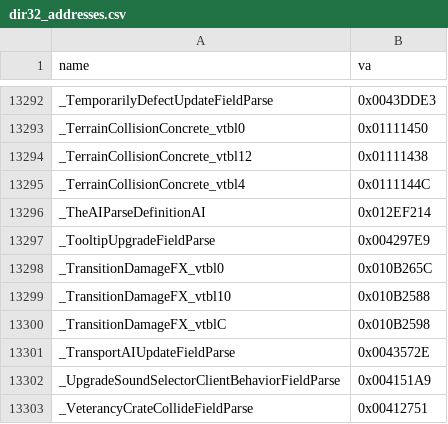
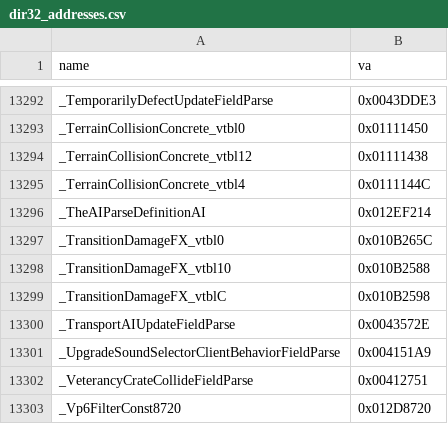
Before and after one commit to AA-plus/Open-BFME-1, a CSV file: targets/game/reverse/dir32_addresses.csv, drawn as a sheet; only a part is shown, gaps mark what is left out; the shorter side is filled out with more unchanged rows; the diff names each change by its address in the sheet, - before the commit and + after, or states it on an @@ line.

Commit message:
Bind TooltipUpgrade factory callback to its retail ILT
Retail 0x0012BC30/107 pushes VA004297E9 at+4Eh; existing ?j_000297e9@@YAXXZ is the five-byte JMP to002D93B0. Name that exact operand with its ordinary C++ declaration. No alias, new pin, generated edit, or row movement.

Model: gpt-6.1-sol via Codex CLI
Claim-Lease: 0x0012BC30=463489c77c1d4396b7472ec2e94e5fbd
Claim-Lease: 0x00C025E0=463489c77c1d4396b7472ec2e94e5fbd
Dir32-Retire: _TooltipUpgradeFieldParse 0x004297E9 for ?j_000297e9@@YAXXZ

Validation: 2/2 exact; unique retail EH state tool-repinned330->334 with row order preserved. Factory LINKED0->107B with unchanged explicit gthunks_046 emitter0B (pre-existing unresolved targets); total0->107B. Own hatch delta zero; five upstream shadow warnings unchanged.

```diff
--- a/targets/game/reverse/dir32_addresses.csv
+++ b/targets/game/reverse/dir32_addresses.csv
-row 13297: _TooltipUpgradeFieldParse | 0x004297E9
```
Also changed, not shown: 3 other files.
